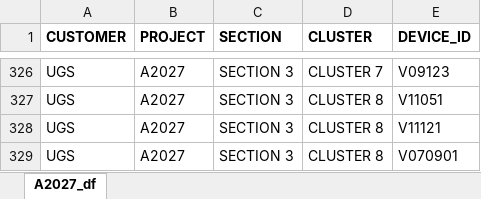
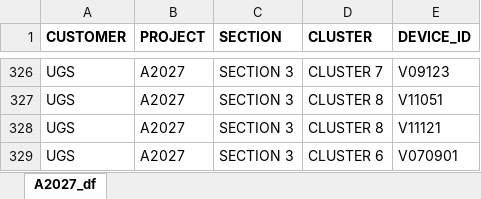
Before and after one commit to Syaziyah30/DeviceCluster, an Excel workbook: 1.training_model/dummy_data/UGS_A2027.xlsx, sheet A2027_df, drawn as a sheet; only a part is shown, gaps mark what is left out; values as stored, in another font and other column widths than the file's, no borders; the diff names each change by its address in the sheet, - before the commit and + after, or states it on an @@ line.

Commit message:
remove duplication device id A2027

```diff
--- a/1.training_model/dummy_data/UGS_A2027.xlsx (sheet A2027_df)
+++ b/1.training_model/dummy_data/UGS_A2027.xlsx (sheet A2027_df)
-D329 (CLUSTER): CLUSTER 8
+D329 (CLUSTER): CLUSTER 6
```
Also changed, not shown: 10 other files.
